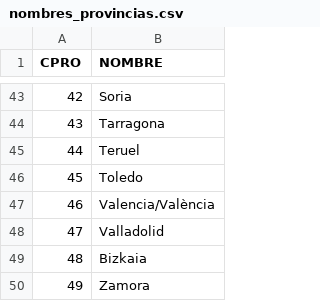
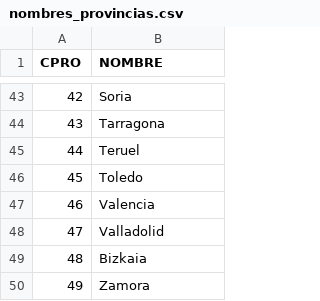
Before and after one commit to Marcurio22/Sistema-GIS, a CSV file: src/webapp/static/csv/nombres_provincias.csv, drawn as a sheet; only a part is shown, gaps mark what is left out.

```diff
--- a/src/webapp/static/csv/nombres_provincias.csv
+++ b/src/webapp/static/csv/nombres_provincias.csv
@@ -46,3 +46,3 @@ CPRO,NOMBRE
 45,Toledo
-46,Valencia/València
+46,Valencia
 47,Valladolid
```
Also changed, not shown: 7 other files.
